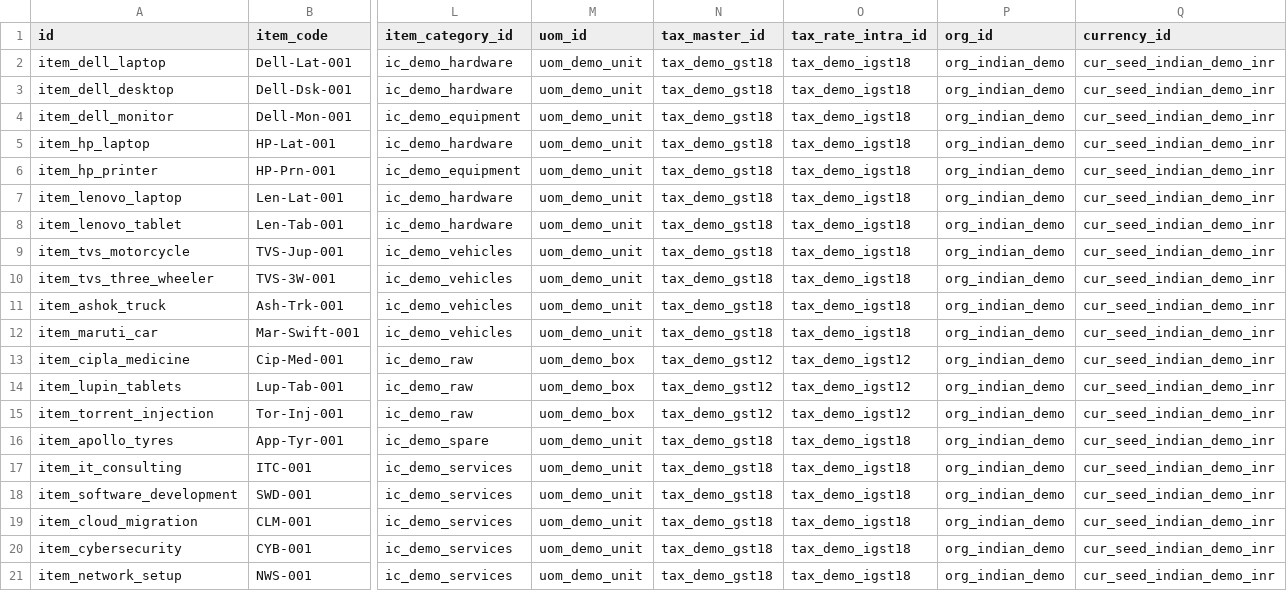
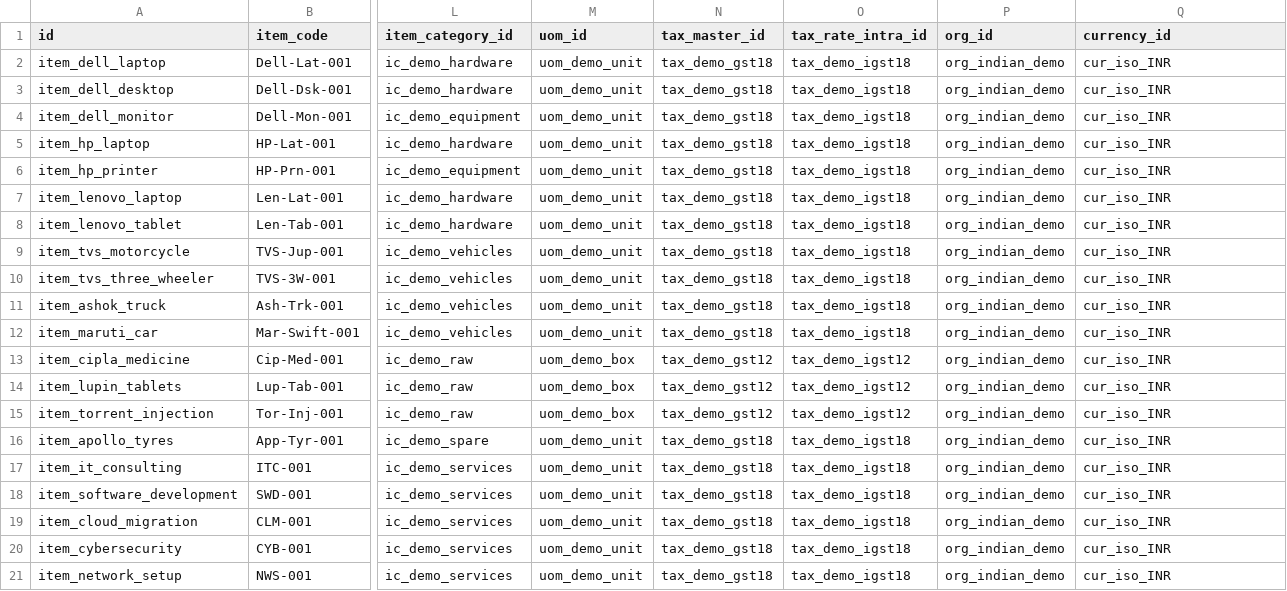
Before and after one commit to fabriq-labs/fabriq-books-oss-test, a CSV file: backend/prisma/setup-IN/items.csv, drawn as a sheet; only a part is shown, gaps mark what is left out; the diff names each change by its address in the sheet, - before the commit and + after, or states it on an @@ line.

Commit message:
Refactor currency identifiers across multiple CSV files to use ISO format
- Updated currency identifiers in `currency_master.csv`, `currency.csv`, `customers.csv`, `items.csv`, `organization.csv`, `payment_receipt.csv`, and `suppliers.csv` to follow the new `cur_iso_*` naming convention.
- Ensured consistency in currency references for both Indian and US/CA setups, enhancing clarity and standardization across the database schema.

```diff
--- a/backend/prisma/setup-IN/items.csv
+++ b/backend/prisma/setup-IN/items.csv
-Q2:Q21 (currency_id): cur_seed_indian_demo_inr
+Q2:Q21 (currency_id): cur_iso_INR
```
Also changed, not shown: backend/prisma/setup-IN/currency.csv, backend/prisma/setup-IN/currency_master.csv, 17 other files.
